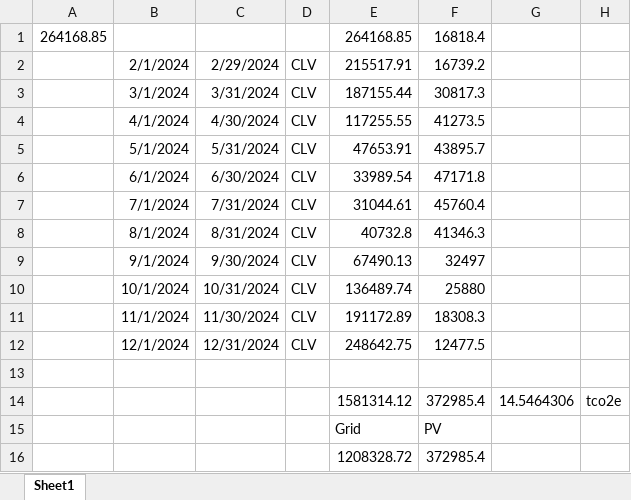
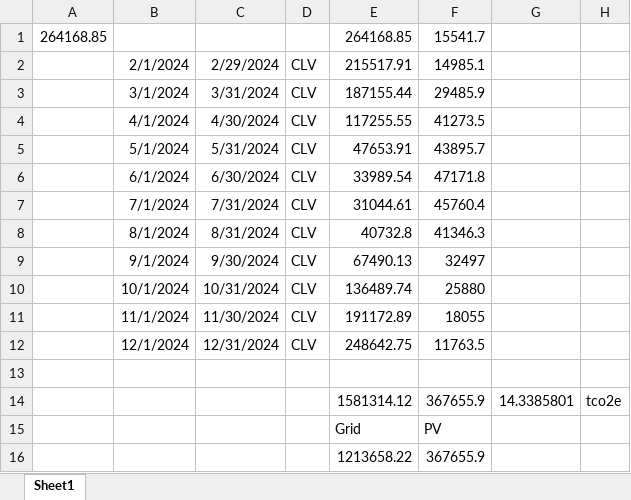
Before and after one commit to k399z/Solar-PV-potential-analysis, an Excel workbook: PV-study.xlsx, sheet Sheet1, drawn as a sheet; values as stored, in another font and other column widths than the file's, no borders; charts and pictures not drawn; removed rows and columns are numbered as before the commit, all else as after; the diff names each change by its address in the sheet, - before the commit and + after, or states it on an @@ line.

```diff
--- a/PV-study.xlsx (sheet Sheet1)
+++ b/PV-study.xlsx (sheet Sheet1)
-F1: 16818.4
+F1: 15541.7
-F2: 16739.2
+F2: 14985.1
-F3: 30817.3
+F3: 29485.9
-F11: 18308.3
+F11: 18055
-F12: 12477.5
+F12: 11763.5
-F14: 372985.4
+F14: 367655.9
-G14: 14.5464306
+G14: 14.3385801
-row 16:  |  |  |  | 1208328.72 | 372985.4
+row 16:  |  |  |  | 1213658.22 | 367655.9
```
Also changed, not shown: charts or pictures, 2 other files.
